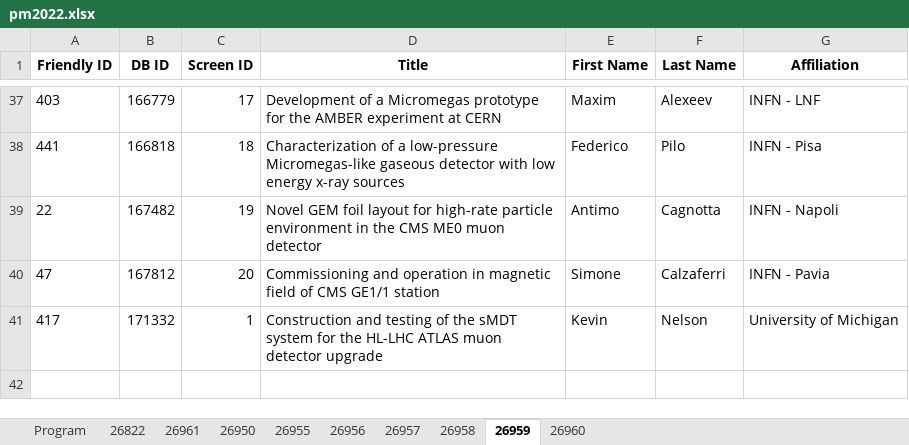
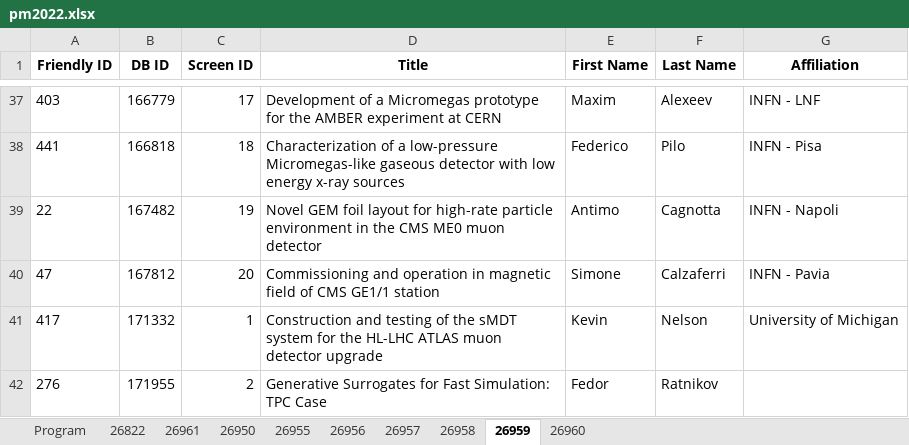
Before and after one commit to lucabaldini/pisameet, an Excel workbook: pm2022/pm2022.xlsx, sheet 26959, drawn as a sheet; only a part is shown, gaps mark what is left out; values as stored, in another font and other column widths than the file's, no borders; the diff names each change by its address in the sheet, - before the commit and + after, or states it on an @@ line.

```diff
--- a/pm2022/pm2022.xlsx (sheet 26959)
+++ b/pm2022/pm2022.xlsx (sheet 26959)
+row 42: 276 | 171955 | 2 | Generative Surrogates for Fast Simulation: TPC Case | Fedor | Ratnikov
```
Also changed, not shown: sheet 26960.
